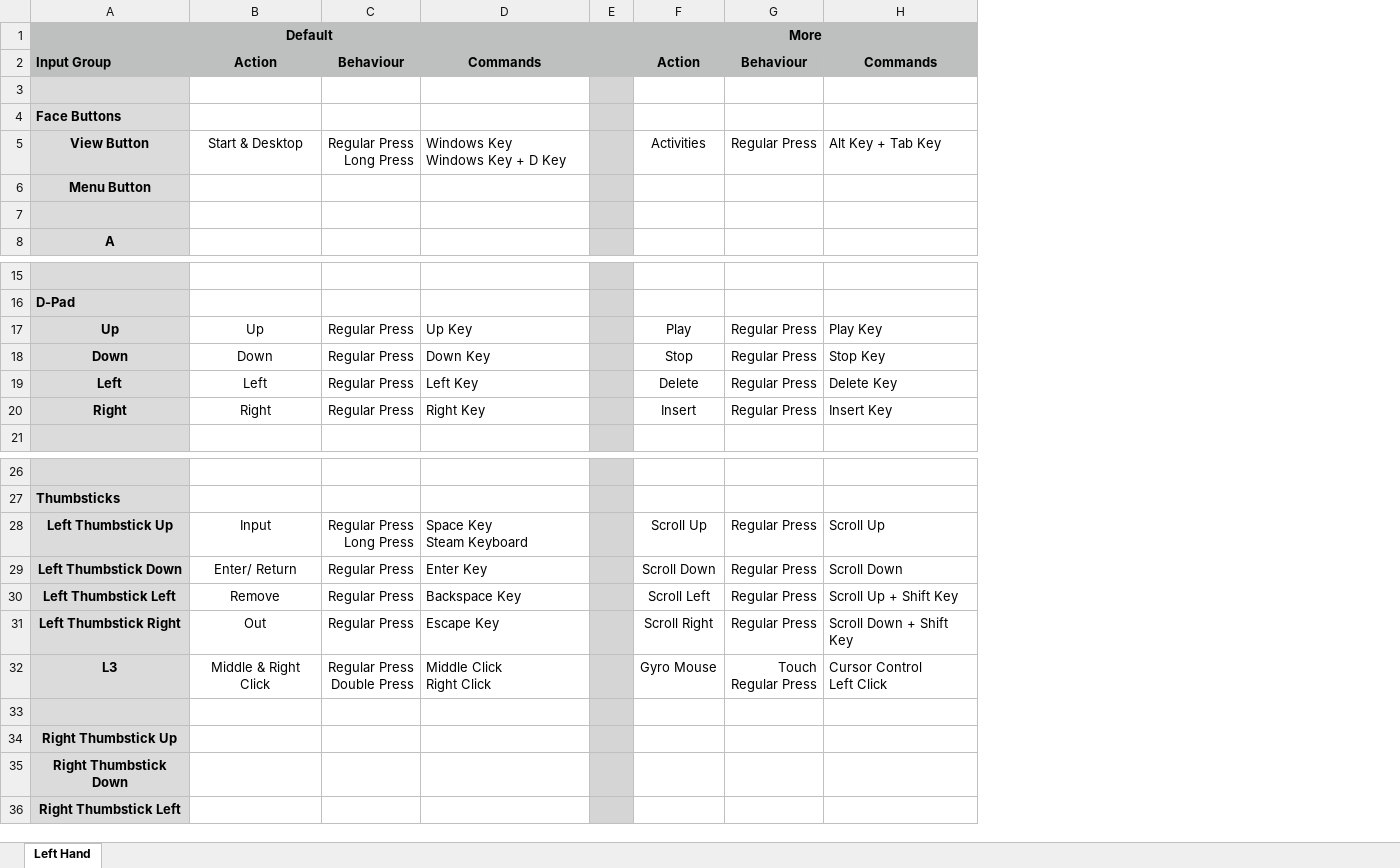
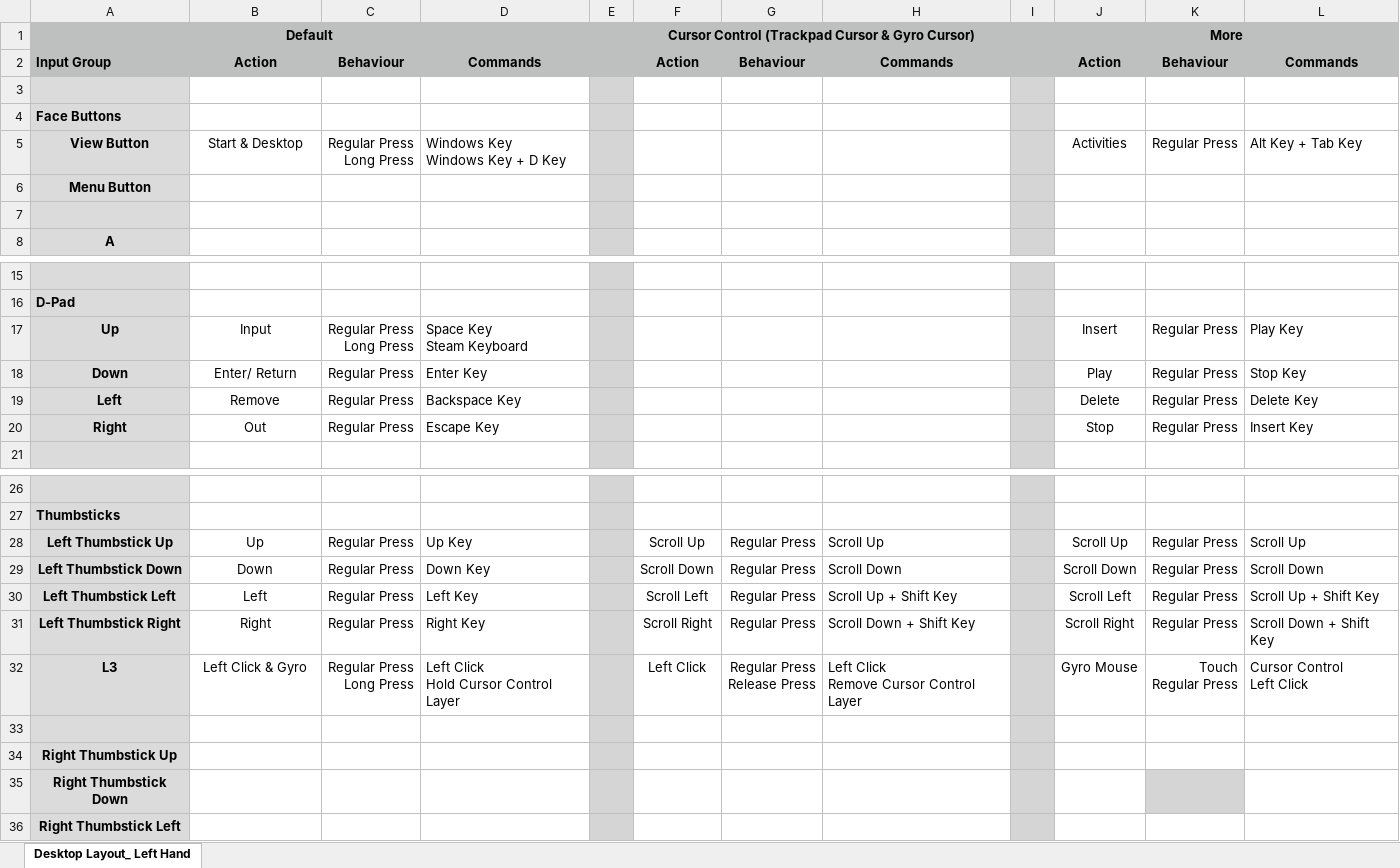
Before and after one commit to Celeths/Cawnsole-Steam-Input-Layouts, an Excel workbook: Tables/Desktop/Left-Hand.xlsx, sheet Desktop Layout_ Left Hand, drawn as a sheet; only a part is shown, gaps mark what is left out; values as stored, in another font and other column widths than the file's, no borders; addresses are those after the commit; ↵ is a line break in a cell; the diff covers the shown part only; the diff names each change by its address in the sheet, - before the commit and + after, or states it on an @@ line.

```diff
--- a/Tables/Desktop/Left-Hand.xlsx (sheet Desktop Layout_ Left Hand)
+++ b/Tables/Desktop/Left-Hand.xlsx (sheet Desktop Layout_ Left Hand)
-sheet tab: Left Hand
+sheet tab: Desktop Layout_ Left Hand
+column F, rows 1-2: Cursor Control (Trackpad Cursor & Gyro Cursor) | Action; rows 28-32: Scroll Up | Scroll Down | Scroll Left | Scroll Right | Left Click
+column G, row 2: Behaviour; rows 28-32: Regular Press | Regular Press | Regular Press | Regular Press | Regular Press ↵ Release Press
+column H, row 2: Commands; rows 28-32: Scroll Up | Scroll Down | Scroll Up + Shift Key | Scroll Down + Shift Key | Left Click ↵ Remove Cursor Control Layer
+column I, empty
-B17: Up
+B17: Input
-C17: Regular Press
+C17: Regular Press ↵ Long Press
-D17: Up Key
+D17: Space Key ↵ Steam Keyboard
-J17: Play
+J17: Insert
-B18: Down
+B18: Enter/ Return
-D18: Down Key
+D18: Enter Key
-J18: Stop
+J18: Play
-B19: Left
+B19: Remove
-D19: Left Key
+D19: Backspace Key
-B20: Right
+B20: Out
-D20: Right Key
+D20: Escape Key
-J20: Insert
+J20: Stop
-B28: Input
+B28: Up
-C28: Regular Press ↵ Long Press
+C28: Regular Press
-D28: Space Key ↵ Steam Keyboard
+D28: Up Key
-B29: Enter/ Return
+B29: Down
-D29: Enter Key
+D29: Down Key
-B30: Remove
+B30: Left
-D30: Backspace Key
+D30: Left Key
-B31: Out
+B31: Right
-D31: Escape Key
+D31: Right Key
-B32: Middle & Right Click
+B32: Left Click & Gyro
-C32: Regular Press ↵ Double Press
+C32: Regular Press ↵ Long Press
-D32: Middle Click ↵ Right Click
+D32: Left Click ↵ Hold Cursor Control Layer
-K35 fill: none
+K35 fill: #D5D5D5
```
Also changed, not shown: 1 removed row and 3 edited cells elsewhere in this sheet, Tables/Desktop/Both-Hands.xlsx, Tables/Desktop/No-Hands.xlsx, 19 other files.
